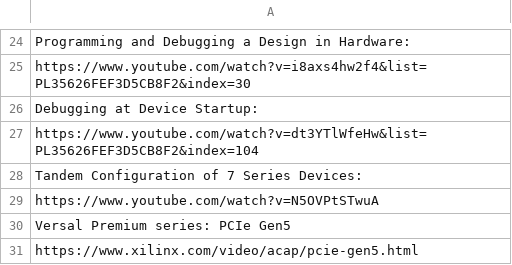
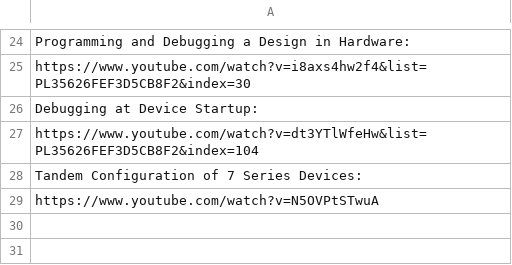
Before and after one commit to Xilinx/pcie-debug-kmap, a CSV file: pciedebug/source/docs/PCIe_Collaterals/csv/PCIe_Videos.csv, drawn as a sheet; only a part is shown, gaps mark what is left out; the diff names each change by its address in the sheet, - before the commit and + after, or states it on an @@ line.

Commit message:
Updated PCIe_Videos.csv

```diff
--- a/pciedebug/source/docs/PCIe_Collaterals/csv/PCIe_Videos.csv
+++ b/pciedebug/source/docs/PCIe_Collaterals/csv/PCIe_Videos.csv
-row 30: Versal Premium series: PCIe Gen5
-row 31: https://www.xilinx.com/video/acap/pcie-gen5.html
```
